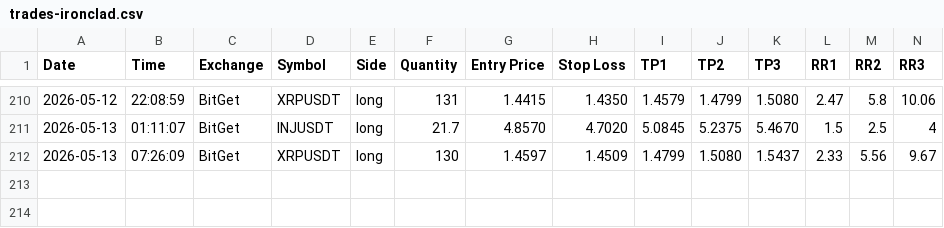
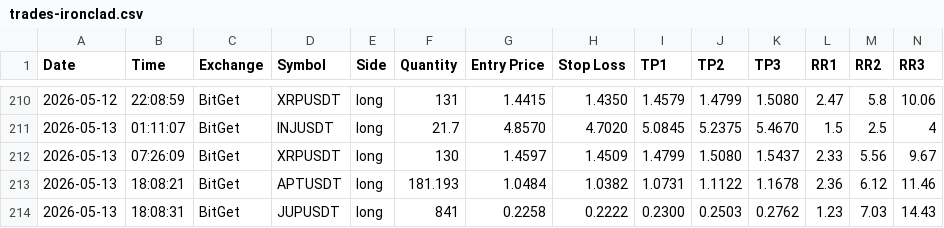
Before and after one commit to ballikov-lgtm/BotTrading, a CSV file: trades-ironclad.csv, drawn as a sheet; only a part is shown, gaps mark what is left out; rows hold the shown columns only; the diff names each change by its address in the sheet, - before the commit and + after, or states it on an @@ line.

Commit message:
Railway log 2026-05-13T18:08 UTC

```diff
--- a/trades-ironclad.csv
+++ b/trades-ironclad.csv
+row 213: 2026-05-13 | 18:08:21 | BitGet | APTUSDT | long | 181.193 | 1.0484 | 1.0382 | 1.0731 | 1.1122 | 1.1678 | 2.36 | 6.12 | 11.46
+row 214: 2026-05-13 | 18:08:31 | BitGet | JUPUSDT | long | 841 | 0.2258 | 0.2222 | 0.2300 | 0.2503 | 0.2762 | 1.23 | 7.03 | 14.43
```
